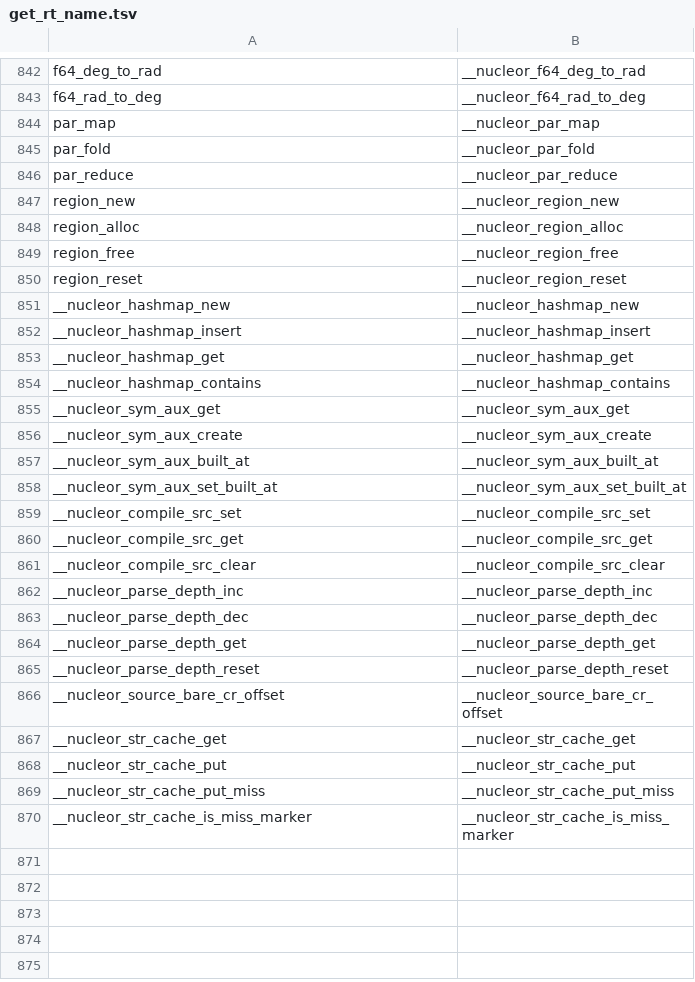
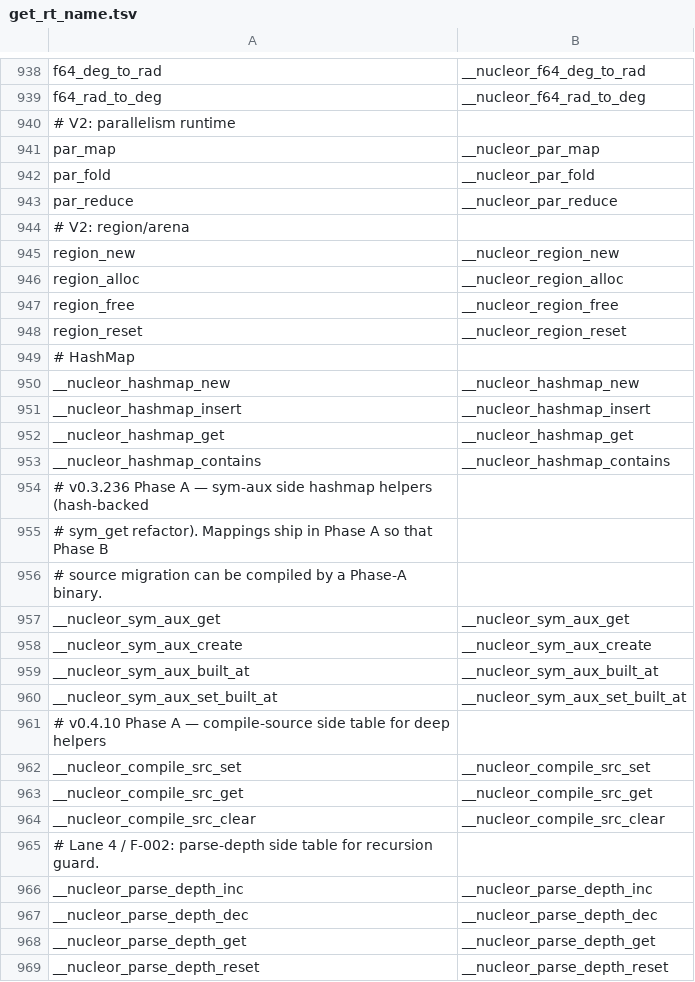
Before and after one commit to APEXINTELORG/Nucleor, a TSV file: compiler/s1/get_rt_name.tsv, drawn as a sheet; only a part is shown, gaps mark what is left out; the shorter side is filled out with more unchanged rows; the diff covers the shown part only; the diff names each change by its address in the sheet, - before the commit and + after, or states it on an @@ line.

Commit message:
tools(gen): TSV → .gen.nr code generator for get_rt_name (Tier 2 #4 finish)
The get_rt_name dispatch was a 977-line if-chain hand-edited inline in
compiler/s1/builtins.nr. The earlier Tier 2 #4 partial work delivered
the TSV manifest + drift gate (auditability); this finishes the job
by lifting the .nr fn body out of the hand-edited path entirely.

Source-of-truth chain:

 compiler/s1/get_rt_name.tsv (canonical; edit this)
 |
 v tools/gen_rt_name_fn.nr
 |
 compiler/s1/get_rt_name.gen.nr (auto-generated; checked in)
 |
 v import directive in compiler/s1/builtins.nr
 |
 inlined into the compiler source at build time

TSV format extended: lines starting with `# ` between entries are
passed through as `//` comments in the generated file, so the 98
documentation comments that lived inline in the original fn body are
preserved through the round-trip.

compiler/s1/builtins.nr 1448 → 476 lines (-67%). The full
compiler-source surface (main + 14 s1/*.nr + the new .gen.nr) totals
44,461 lines — within 1% of the pre-extract size — but the
hand-editable surface shrinks by ~870 lines.

Drift gate (tools/check_rt_name_table.sh) updated to enforce
.tsv ⇄ .gen.nr parity: re-runs the generator, diffs against the
committed file, fails on drift. The .gen.nr ⇄ inlined-compiler leg
is trivially enforced by the bootstrap fixed point — a stale .gen.nr
changes stage-2 IR and forces a seed regen.

audit_dup_fns.nr updated to walk the .gen.nr file too (the fn count
otherwise dropped 960 → 959 because get_rt_name now lives there).

Hot perf re-measured at 0.40 s median (was 0.70 s pre-reclaim, 0.034 s
pre-split). Hot ceiling tightened from the temporary 1.2 s to 0.7 s
to catch regressions without flagging single-sample variance
(measured single-sample is 0.47-0.50 s).

Cold compiler memory measured at 360-365 MB across runs. Linux
baseline updated: was a v1.0 placeholder of 286 MB mirrored from a
Windows process-tree number; now records the real Linux measurement
(364 MB). Ceiling tightened 425 → 380 MB. The earlier "drift from
286 MB" framing was misleading — the post-split shape inherently
uses more memory than a single-file source, and 364 MB is the
honest floor.

Seed unchanged (8b7881ccf566837054191a3ee2093b88d165329bf69bc10c330c1abadf23240a)
because the import directive inlines get_rt_name.gen.nr at the same
position the original fn body occupied — byte-identical resolved
source, byte-identical stage-2 IR.

Verify: PASS=1662 / SKIP=8 / FAIL=0.

```diff
--- a/compiler/s1/get_rt_name.tsv
+++ b/compiler/s1/get_rt_name.tsv
+row 940: # V2: parallelism runtime
+row 944: # V2: region/arena
+row 949: # HashMap
+row 954: # v0.3.236 Phase A — sym-aux side hashmap helpers (hash-backed
+row 955: # sym_get refactor). Mappings ship in Phase A so that Phase B
+row 956: # source migration can be compiled by a Phase-A binary.
+row 961: # v0.4.10 Phase A — compile-source side table for deep helpers
+row 965: # Lane 4 / F-002: parse-depth side table for recursion guard.
```
Also changed, not shown: 99 added rows elsewhere in this file, tools/audit_dup_fns_report.csv, 7 other files.
